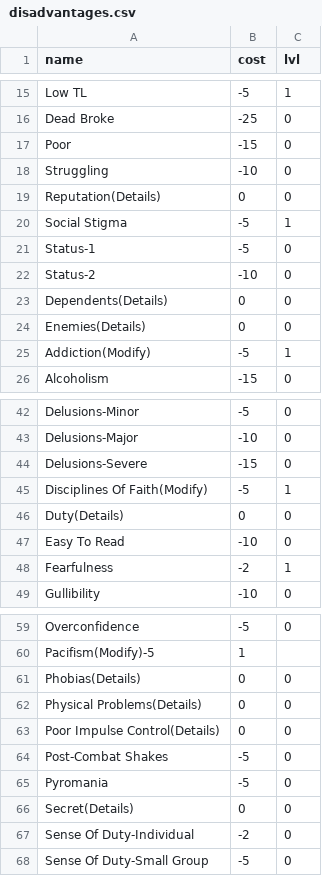
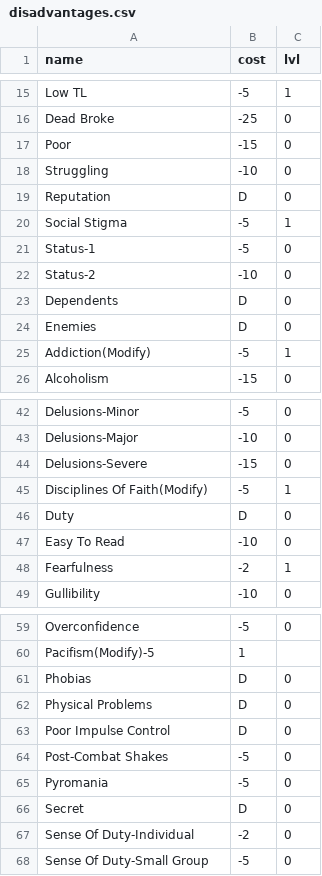
Before and after one commit to darkmageg4/DiscworldGURPS, a CSV file: src/discworldgurps/resources/disadvantages.csv, drawn as a sheet; only a part is shown, gaps mark what is left out.

Commit message:
ItemComparator done. Advantages and Disadvantages largely done with mark-up for To Do.

```diff
--- a/src/discworldgurps/resources/disadvantages.csv
+++ b/src/discworldgurps/resources/disadvantages.csv
@@ -18,3 +18,3 @@ Poor,-15,0
 Struggling,-10,0
-Reputation(Details),0,0
+Reputation,D,0
 Social Stigma,-5,1
@@ -22,4 +22,4 @@ Status-1,-5,0
 Status-2,-10,0
-Dependents(Details),0,0
-Enemies(Details),0,0
+Dependents,D,0
+Enemies,D,0
 Addiction(Modify),-5,1
@@ -45,3 +45,3 @@ Delusions-Severe,-15,0
 Disciplines Of Faith(Modify),-5,1
-Duty(Details),0,0
+Duty,D,0
 Easy To Read,-10,0
@@ -60,8 +60,8 @@ Overconfidence,-5,0
 Pacifism(Modify)-5,1
-Phobias(Details),0,0
-Physical Problems(Details),0,0
-Poor Impulse Control(Details),0,0
+Phobias,D,0
+Physical Problems,D,0
+Poor Impulse Control,D,0
 Post-Combat Shakes,-5,0
 Pyromania,-5,0
-Secret(Details),0,0
+Secret,D,0
 Sense Of Duty-Individual,-2,0
```
Also changed, not shown: src/discworldgurps/resources/advantages.csv, 18 other files.
